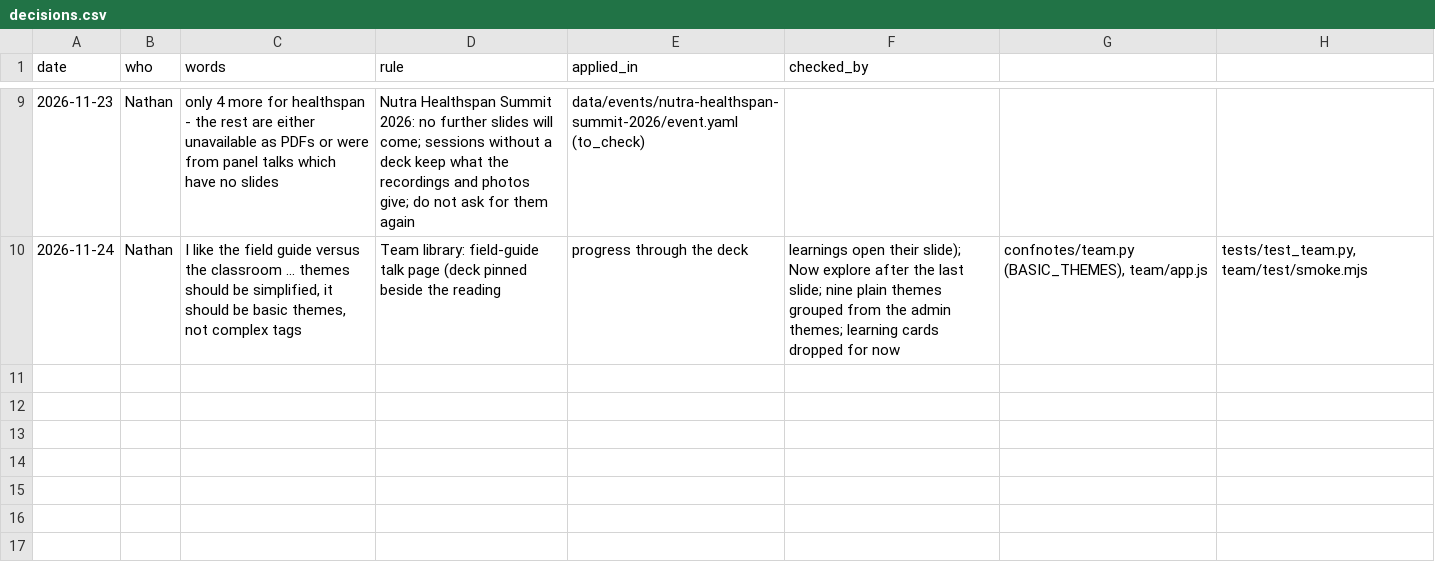
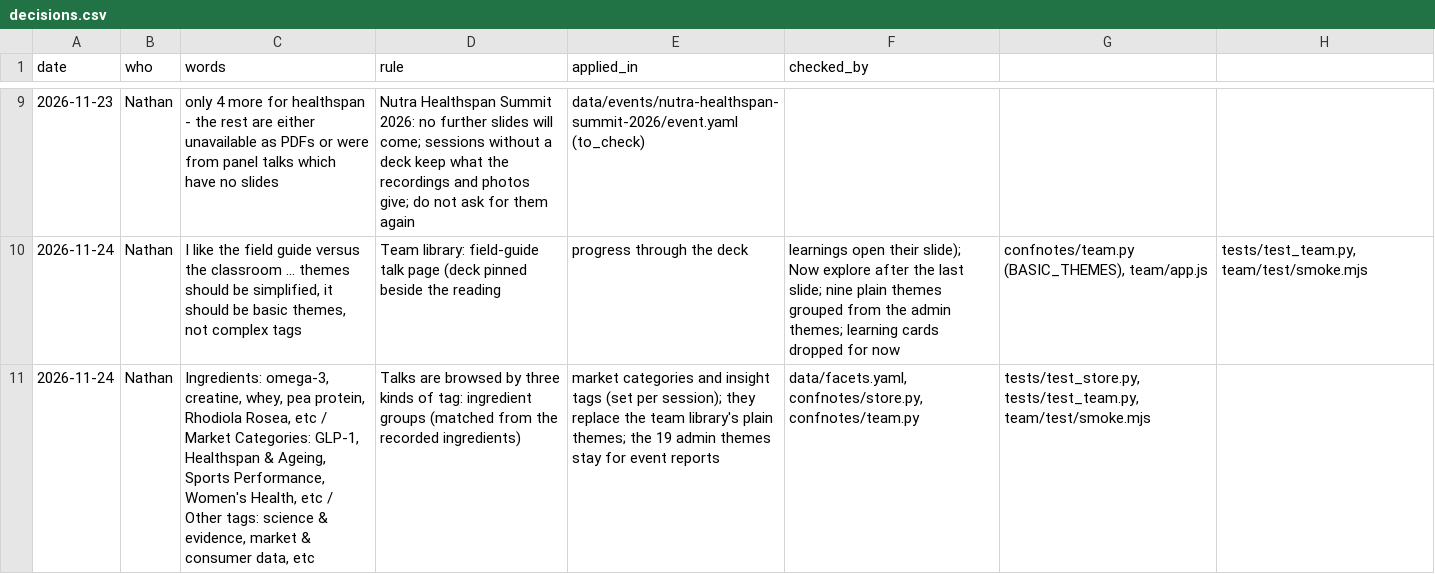
Before and after one commit to nathangray-max/Event-Notebook, a CSV file: docs/decisions.csv, drawn as a sheet; only a part is shown, gaps mark what is left out; the diff names each change by its address in the sheet, - before the commit and + after, or states it on an @@ line.

```diff
--- a/docs/decisions.csv
+++ b/docs/decisions.csv
+row 11: 2026-11-24 | Nathan | Ingredients: omega-3, creatine, whey, pea protein, Rhodiola Rosea, etc / Market Categories: GLP-1, Healthspan & Ageing, Sports Performance, Women's Health, etc / Other tags: science & evidence, market & consumer data, etc | Talks are browsed by three kinds of tag: ingredient groups (matched from the recorded ingredients) | market categories and insight tags (set per session); they replace the team library's plain themes; the 19 admin themes stay for event reports | data/facets.yaml, confnotes/store.py, confnotes/team.py | tests/test_store.py, tests/test_team.py, team/test/smoke.mjs
```
Also changed, not shown: 57 other files.
